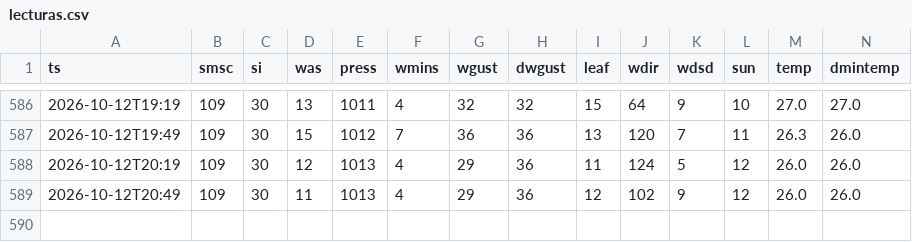
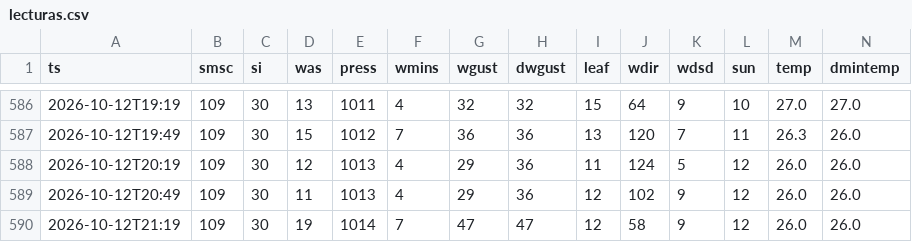
Before and after one commit to JosueValdiviezoS/estacion-meteo, a CSV file: data/lecturas.csv, drawn as a sheet; only a part is shown, gaps mark what is left out; rows hold the shown columns only; the diff names each change by its address in the sheet, - before the commit and + after, or states it on an @@ line.

Commit message:
Nuevas lecturas

```diff
--- a/data/lecturas.csv
+++ b/data/lecturas.csv
+row 590: 2026-10-12T21:19 | 109 | 30 | 19 | 1014 | 7 | 47 | 47 | 12 | 58 | 9 | 12 | 26.0 | 26.0
```
Also changed, not shown: 1 other file.
